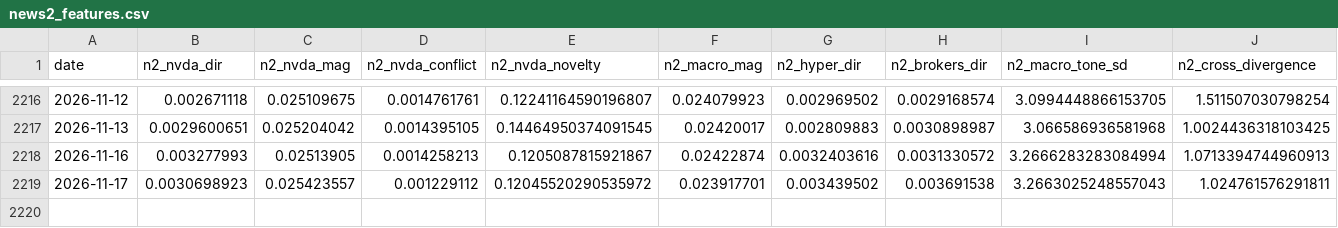
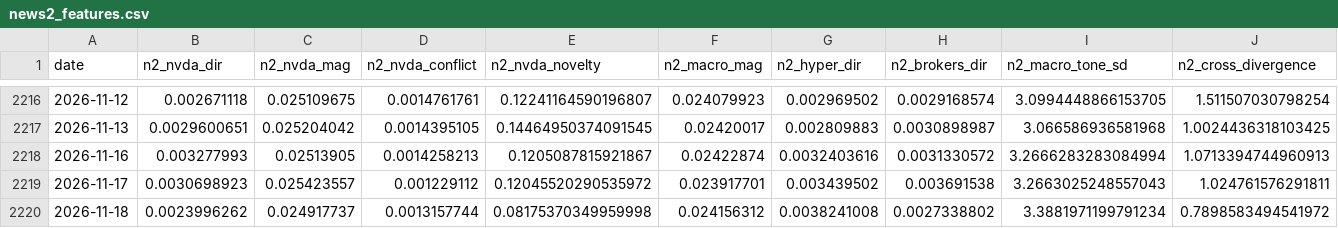
Before and after one commit to kevinrambhia11/nvda-news-quant, a CSV file: artifacts/cache/news2_features.csv, drawn as a sheet; only a part is shown, gaps mark what is left out; rows hold the shown columns only; the diff names each change by its address in the sheet, - before the commit and + after, or states it on an @@ line.

Commit message:
Daily signal artifacts (scheduled run)

```diff
--- a/artifacts/cache/news2_features.csv
+++ b/artifacts/cache/news2_features.csv
+row 2220: 2026-11-18 | 0.0023996262 | 0.024917737 | 0.0013157744 | 0.08175370349959998 | 0.024156312 | 0.0038241008 | 0.0027338802 | 3.3881971199791234 | 0.7898583494541972
```
Also changed, not shown: artifacts/cache/bq_industry.csv, artifacts/cache/bq_nvda_tone.csv, 6 other files.
